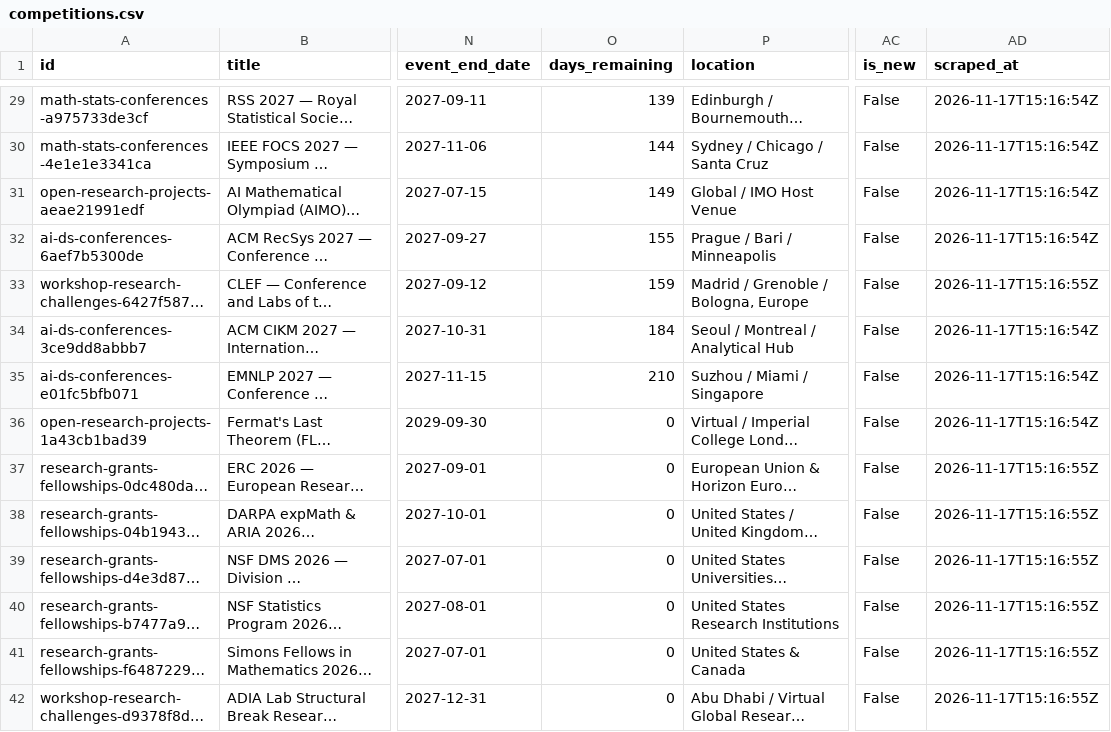
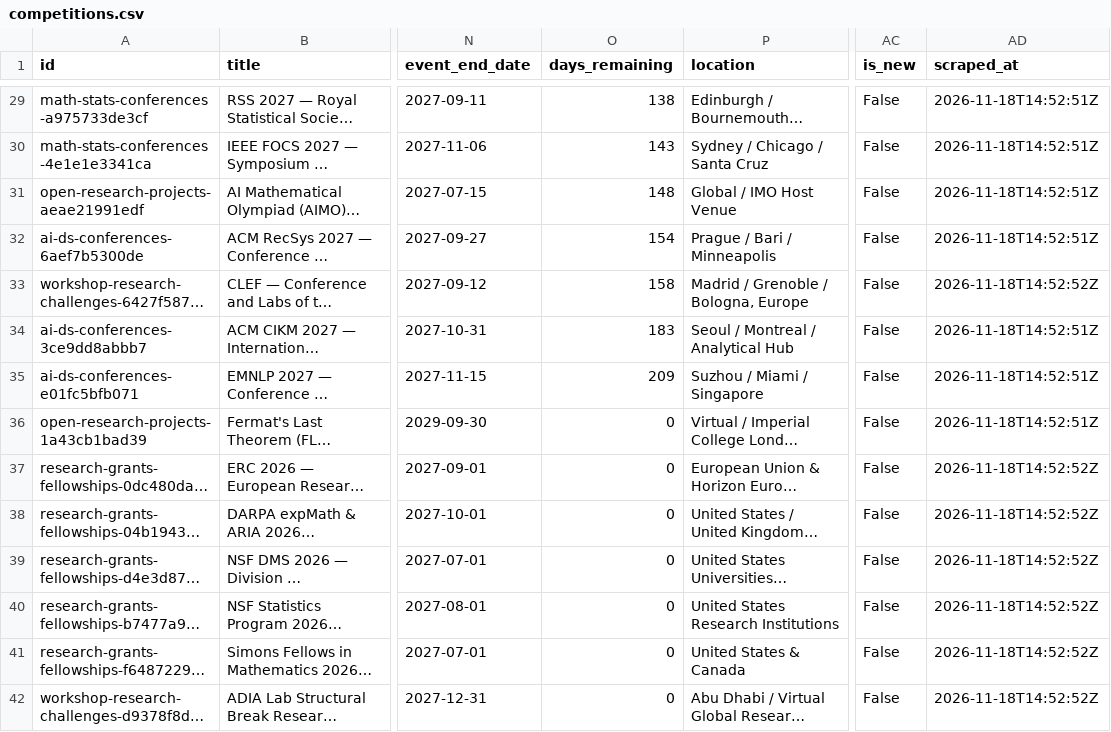
Before and after one commit to OogwaySeinse/ActiveResearchProjects, a CSV file: data/competitions.csv, drawn as a sheet; only a part is shown, gaps mark what is left out; long unchanged cells end in …; the diff covers the shown part only; the diff names each change by its address in the sheet, - before the commit and + after, or states it on an @@ line.

```diff
--- a/data/competitions.csv
+++ b/data/competitions.csv
-O29 (days_remaining): 139
+O29 (days_remaining): 138
-AD29:AD32 (scraped_at): 2026-11-17T15:16:54Z
+AD29:AD32 (scraped_at): 2026-11-18T14:52:51Z
-O30 (days_remaining): 144
+O30 (days_remaining): 143
-O31 (days_remaining): 149
+O31 (days_remaining): 148
-O32 (days_remaining): 155
+O32 (days_remaining): 154
-O33 (days_remaining): 159
+O33 (days_remaining): 158
-AD33 (scraped_at): 2026-11-17T15:16:55Z
+AD33 (scraped_at): 2026-11-18T14:52:52Z
-O34 (days_remaining): 184
+O34 (days_remaining): 183
-AD34:AD36 (scraped_at): 2026-11-17T15:16:54Z
+AD34:AD36 (scraped_at): 2026-11-18T14:52:51Z
-O35 (days_remaining): 210
+O35 (days_remaining): 209
-AD37:AD42 (scraped_at): 2026-11-17T15:16:55Z
+AD37:AD42 (scraped_at): 2026-11-18T14:52:52Z
```
Also changed, not shown: 1 added row, 1 removed row and 101 edited cells elsewhere in this file, data/projects.csv, 9 other files.
